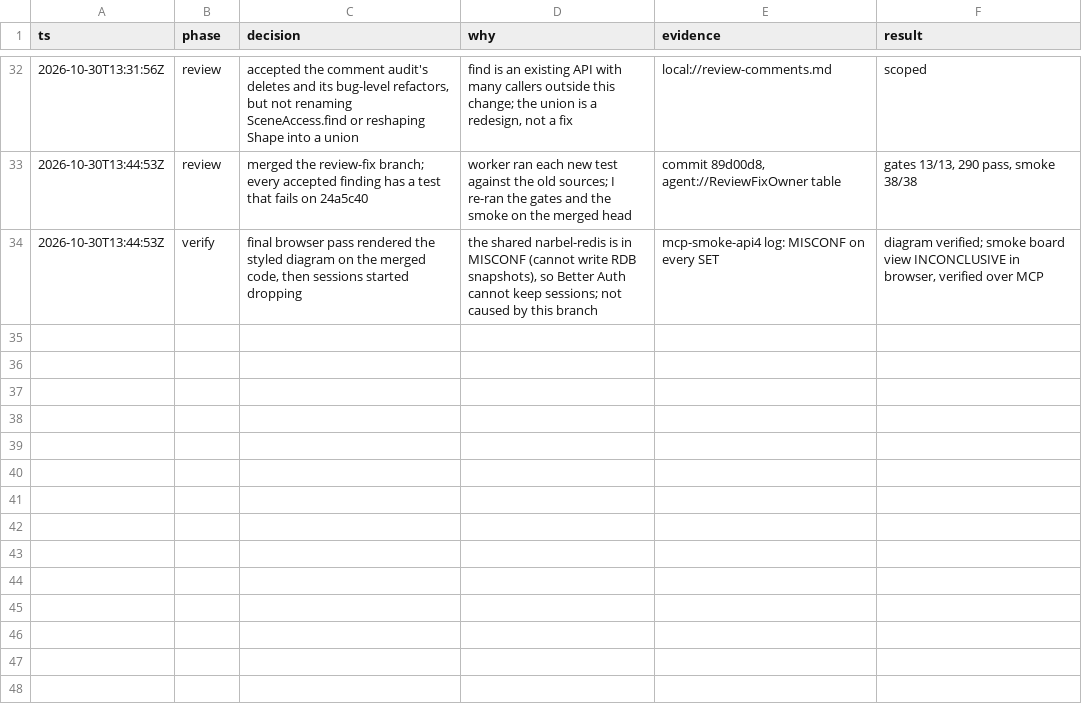
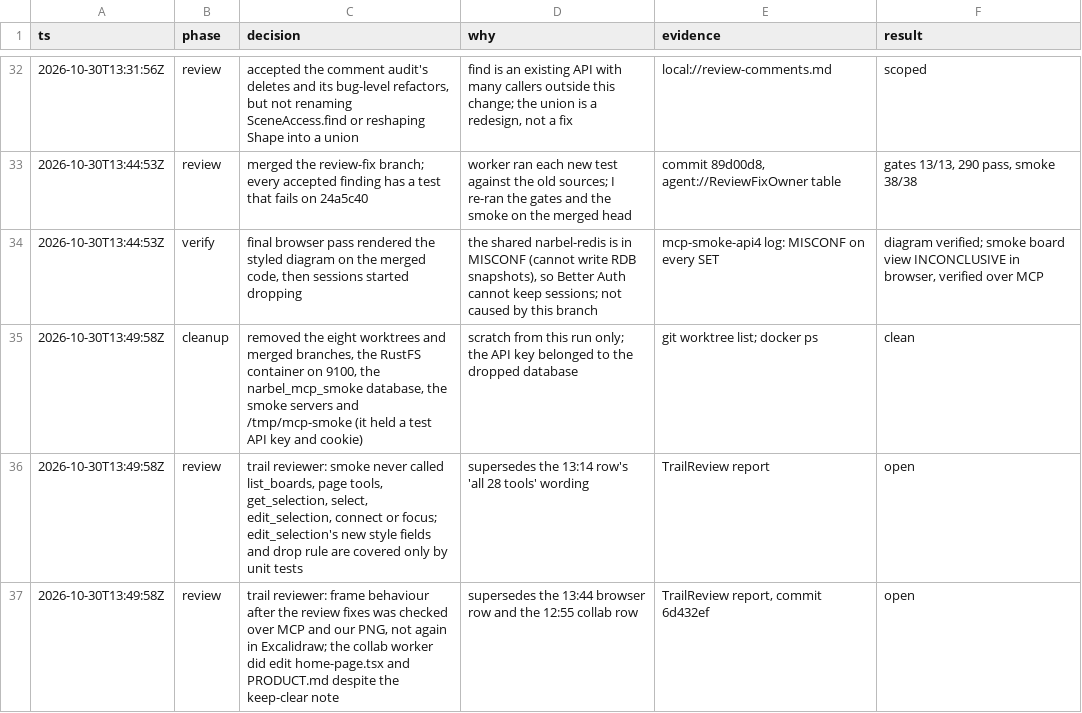
Before and after one commit to jirayusueb/narbel, a TSV file: .audit/mcp-tools.tsv, drawn as a sheet; only a part is shown, gaps mark what is left out; the diff names each change by its address in the sheet, - before the commit and + after, or states it on an @@ line.

Commit message:
docs: decision log rows for cleanup and trail review

```diff
--- a/.audit/mcp-tools.tsv
+++ b/.audit/mcp-tools.tsv
+row 35: 2026-10-30T13:49:58Z | cleanup | removed the eight worktrees and merged branches, the RustFS container on 9100, the narbel_mcp_smoke database, the smoke servers and /tmp/mcp-smoke (it held a test API key and cookie) | scratch from this run only; the API key belonged to the dropped database | git worktree list; docker ps | clean
+row 36: 2026-10-30T13:49:58Z | review | trail reviewer: smoke never called list_boards, page tools, get_selection, select, edit_selection, connect or focus; edit_selection's new style fields and drop rule are covered only by unit tests | supersedes the 13:14 row's 'all 28 tools' wording | TrailReview report | open
+row 37: 2026-10-30T13:49:58Z | review | trail reviewer: frame behaviour after the review fixes was checked over MCP and our PNG, not again in Excalidraw; the collab worker did edit home-page.tsx and PRODUCT.md despite the keep-clear note | supersedes the 13:44 browser row and the 12:55 collab row | TrailReview report, commit 6d432ef | open
```
